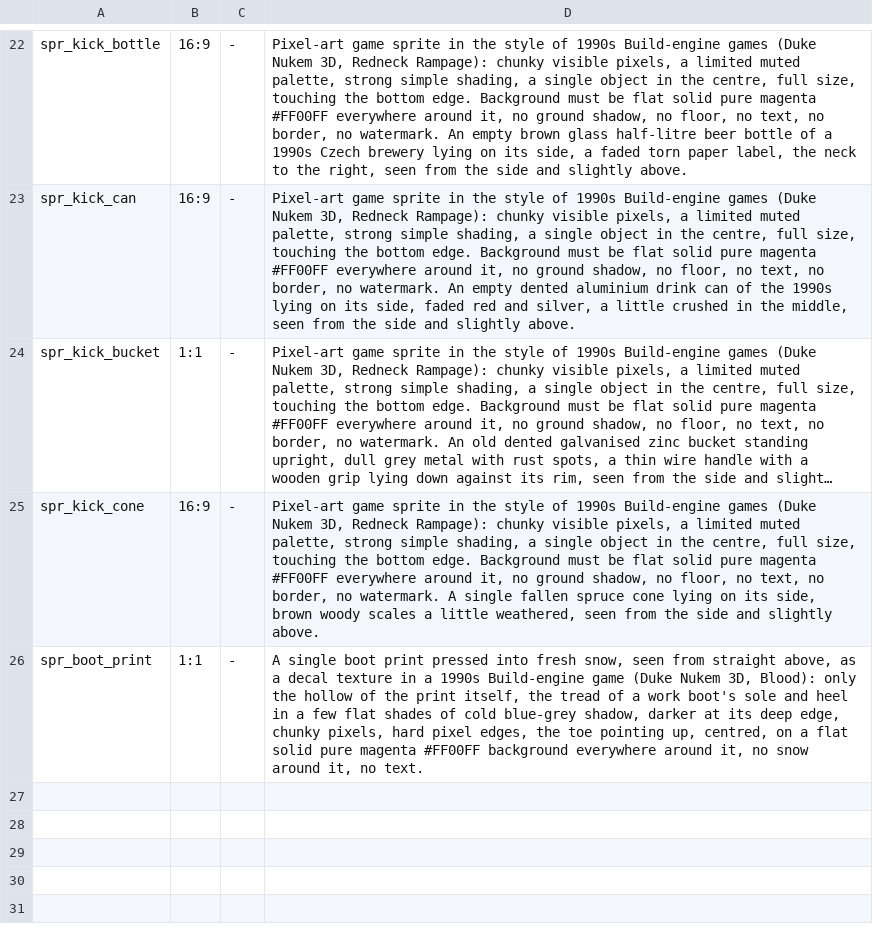
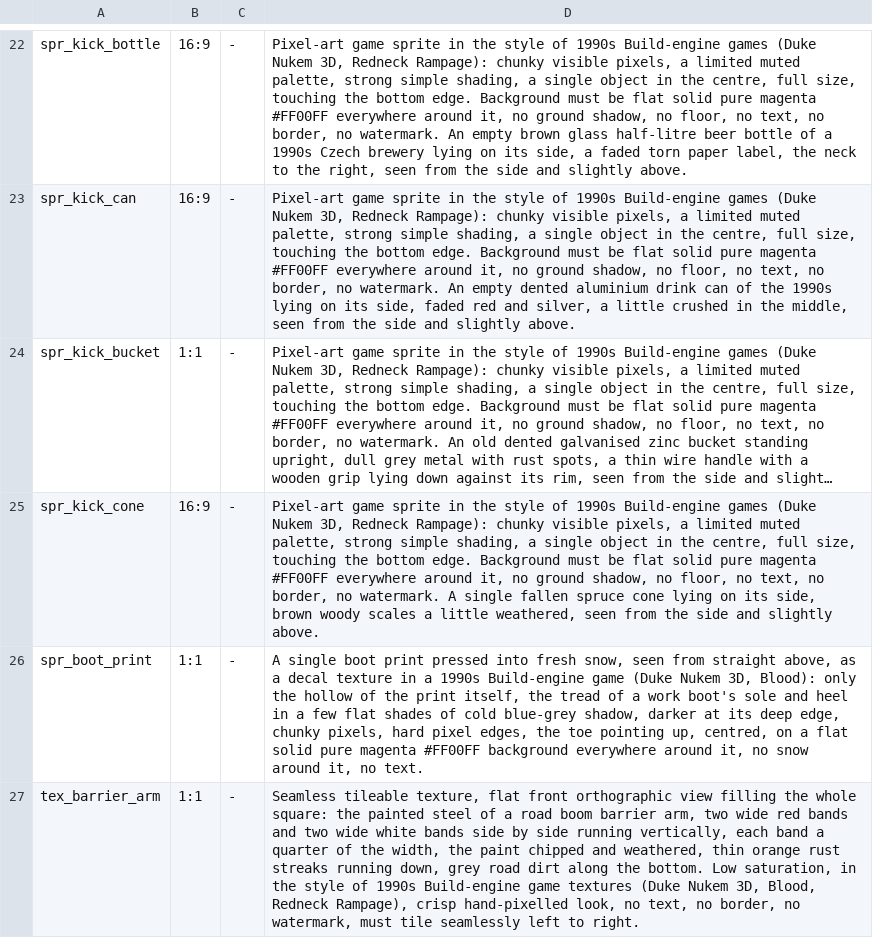
Before and after one commit to risafuranku/summercamp, a TSV file: tools/artgen/prompts_world.tsv, drawn as a sheet; only a part is shown, gaps mark what is left out; long unchanged cells end in …; the diff names each change by its address in the sheet, - before the commit and + after, or states it on an @@ line.

```diff
--- a/tools/artgen/prompts_world.tsv
+++ b/tools/artgen/prompts_world.tsv
+row 27: tex_barrier_arm | 1:1 | - | Seamless tileable texture, flat front orthographic view filling the whole square: the painted steel of a road boom barrier arm, two wide red bands and two wide white bands side by side running vertically, each band a quarter of the width, the paint chipped and weathered, thin orange rust streaks running down, grey road dirt along the bottom. Low saturation, in the style of 1990s Build-engine game textures (Duke Nukem 3D, Blood, Redneck Rampage), crisp hand-pixelled look, no text, no border, no watermark, must tile seamlessly left to right.
```
Also changed, not shown: 10 other files.
